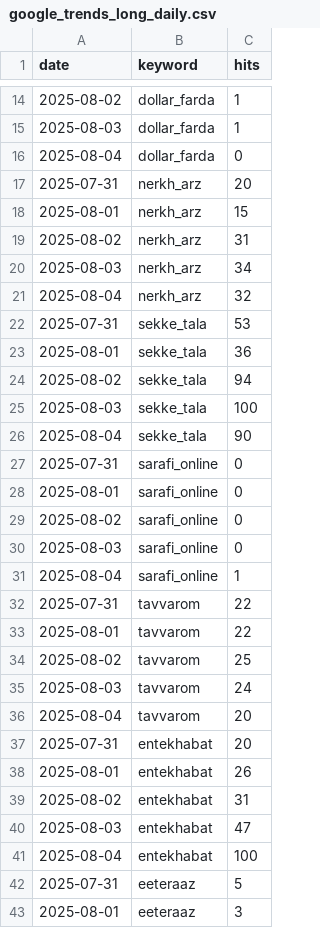
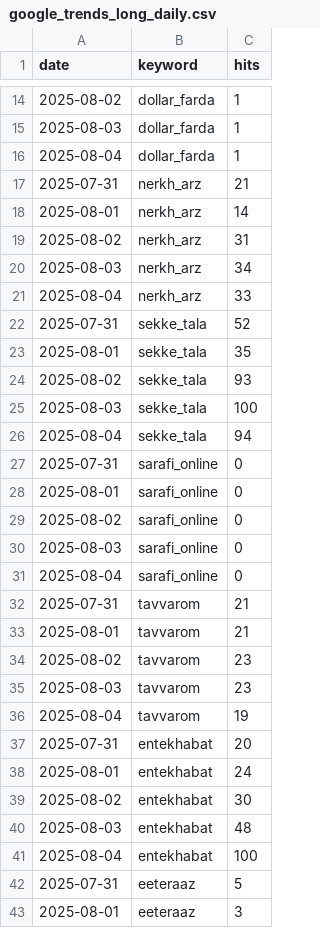
Before and after one commit to AZFARHAD24511/GT_datasets, a CSV file: data/google_trends_long_daily.csv, drawn as a sheet; only a part is shown, gaps mark what is left out; the diff covers the shown part only.

Commit message:
Update trends data [auto]

```diff
--- a/data/google_trends_long_daily.csv
+++ b/data/google_trends_long_daily.csv
@@ -15,13 +15,13 @@
 2025-08-03,dollar_farda,1
-2025-08-04,dollar_farda,0
-2025-07-31,nerkh_arz,20
-2025-08-01,nerkh_arz,15
+2025-08-04,dollar_farda,1
+2025-07-31,nerkh_arz,21
+2025-08-01,nerkh_arz,14
 2025-08-02,nerkh_arz,31
 2025-08-03,nerkh_arz,34
-2025-08-04,nerkh_arz,32
-2025-07-31,sekke_tala,53
-2025-08-01,sekke_tala,36
-2025-08-02,sekke_tala,94
+2025-08-04,nerkh_arz,33
+2025-07-31,sekke_tala,52
+2025-08-01,sekke_tala,35
+2025-08-02,sekke_tala,93
 2025-08-03,sekke_tala,100
-2025-08-04,sekke_tala,90
+2025-08-04,sekke_tala,94
 2025-07-31,sarafi_online,0
@@ -30,12 +30,12 @@
 2025-08-03,sarafi_online,0
-2025-08-04,sarafi_online,1
-2025-07-31,tavvarom,22
-2025-08-01,tavvarom,22
-2025-08-02,tavvarom,25
-2025-08-03,tavvarom,24
-2025-08-04,tavvarom,20
+2025-08-04,sarafi_online,0
+2025-07-31,tavvarom,21
+2025-08-01,tavvarom,21
+2025-08-02,tavvarom,23
+2025-08-03,tavvarom,23
+2025-08-04,tavvarom,19
 2025-07-31,entekhabat,20
-2025-08-01,entekhabat,26
-2025-08-02,entekhabat,31
-2025-08-03,entekhabat,47
+2025-08-01,entekhabat,24
+2025-08-02,entekhabat,30
+2025-08-03,entekhabat,48
 2025-08-04,entekhabat,100
```
Also changed, not shown: 16 edited cells elsewhere in this file.
